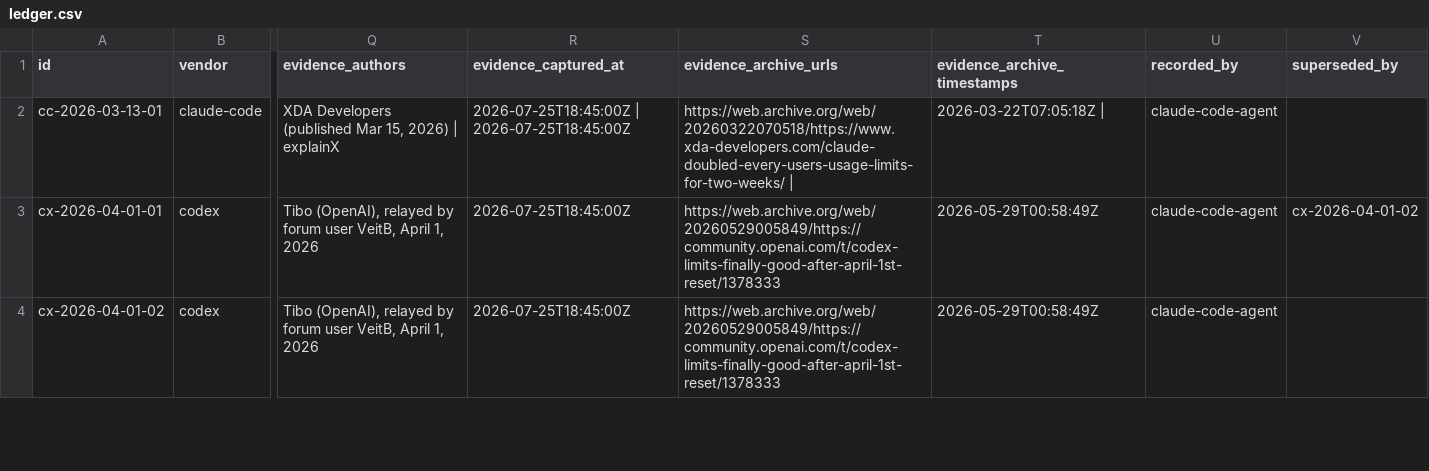
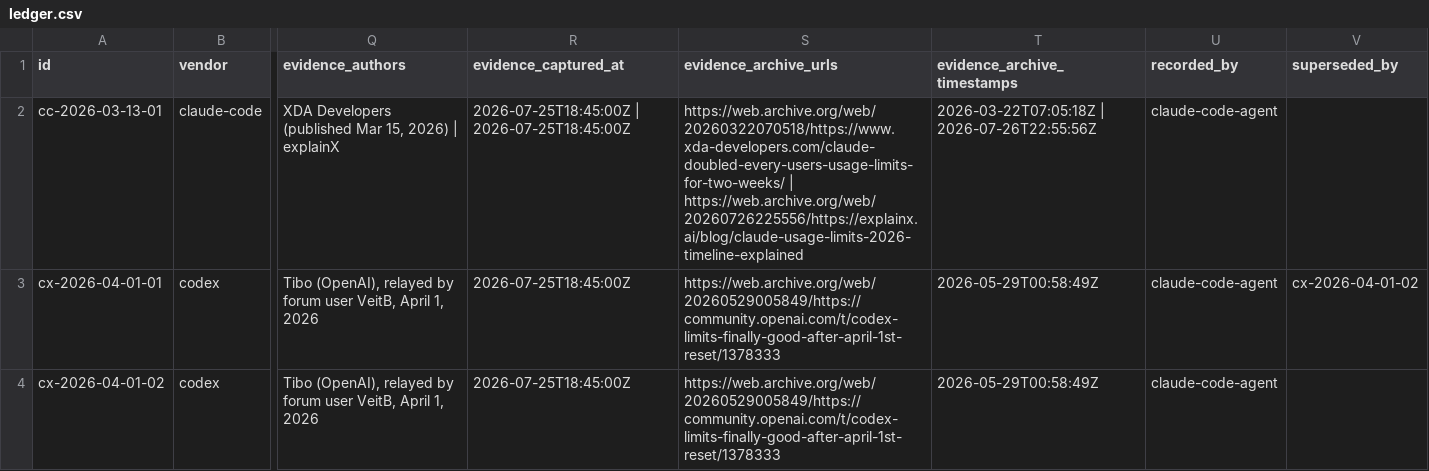
Before and after one commit to curtis-KingyAI/quota-reset-index, a CSV file: public/ledger.csv, drawn as a sheet; only a part is shown, gaps mark what is left out; the diff covers the shown part only; the diff names each change by its address in the sheet, - before the commit and + after, or states it on an @@ line.

```diff
--- a/public/ledger.csv
+++ b/public/ledger.csv
-S2 (evidence_archive_urls): https://web.archive.org/web/20260322070518/https://www.xda-developers.com/claude-doubled-every-users-usage-limits-for-two-weeks/ |
+S2 (evidence_archive_urls): https://web.archive.org/web/20260322070518/https://www.xda-developers.com/claude-doubled-every-users-usage-limits-for-two-weeks/ | https://web.archive.org/web/20260726225556/https://explainx.ai/blog/claude-usage-limits-2026-timeline-explained
-T2 (evidence_archive_timestamps): 2026-03-22T07:05:18Z |
+T2 (evidence_archive_timestamps): 2026-03-22T07:05:18Z | 2026-07-26T22:55:56Z
```
Also changed, not shown: 22 edited cells elsewhere in this file, 10 other files.
